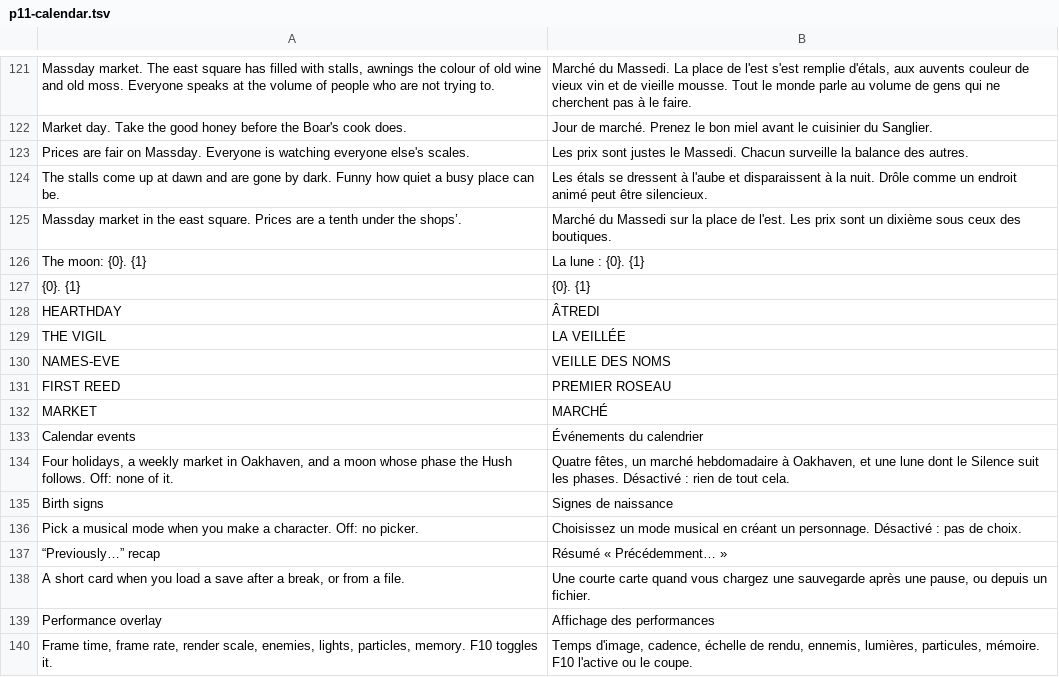
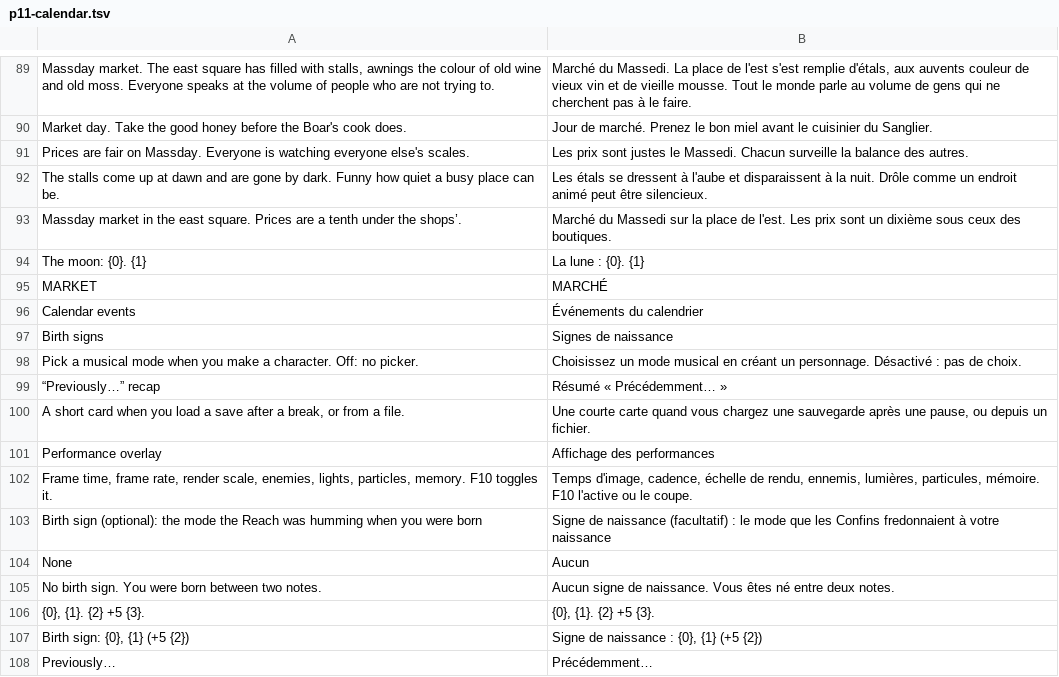
Before and after one commit to dribblejerp-KlunkDunker/echoes-of-the-shattered-octave, a TSV file: tools/i18n/p11-calendar.tsv, drawn as a sheet; only a part is shown, gaps mark what is left out; the shorter side is filled out with more unchanged rows; the diff covers the shown part only.

```diff
--- a/tools/i18n/p11-calendar.tsv
+++ b/tools/i18n/p11-calendar.tsv
@@ -126,10 +94,4 @@ Massday market in the east square. Prices are a tenth under the shops’.	March
 The moon: {0}. {1}	La lune : {0}. {1}
-{0}. {1}	{0}. {1}
-HEARTHDAY	ÂTREDI
-THE VIGIL	LA VEILLÉE
-NAMES-EVE	VEILLE DES NOMS
-FIRST REED	PREMIER ROSEAU
 MARKET	MARCHÉ
 Calendar events	Événements du calendrier
-Four holidays, a weekly market in Oakhaven, and a moon whose phase the Hush follows. Off: none of it.	Quatre fêtes, un marché hebdomadaire à Oakhaven, et une lune dont le Silence suit les phases. Désactivé : rien de tout cela.
 Birth signs	Signes de naissance
```
Also changed, not shown: 23 added rows and 32 removed rows elsewhere in this file, 2 other files.
